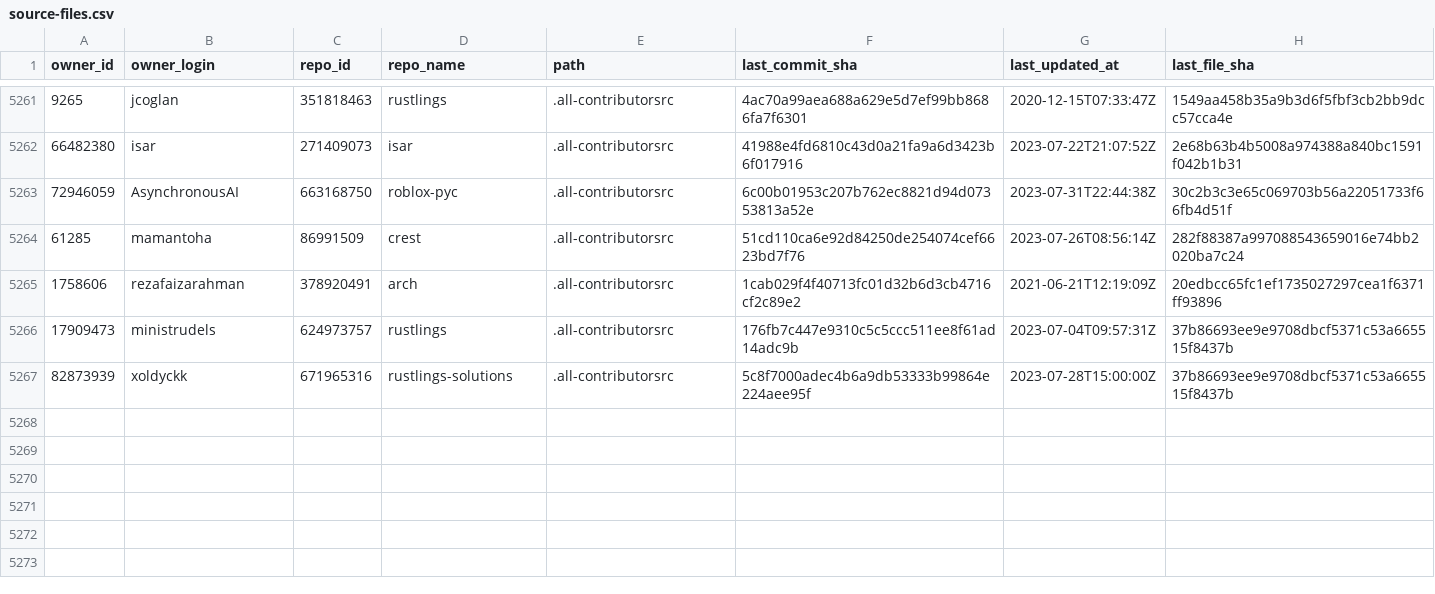
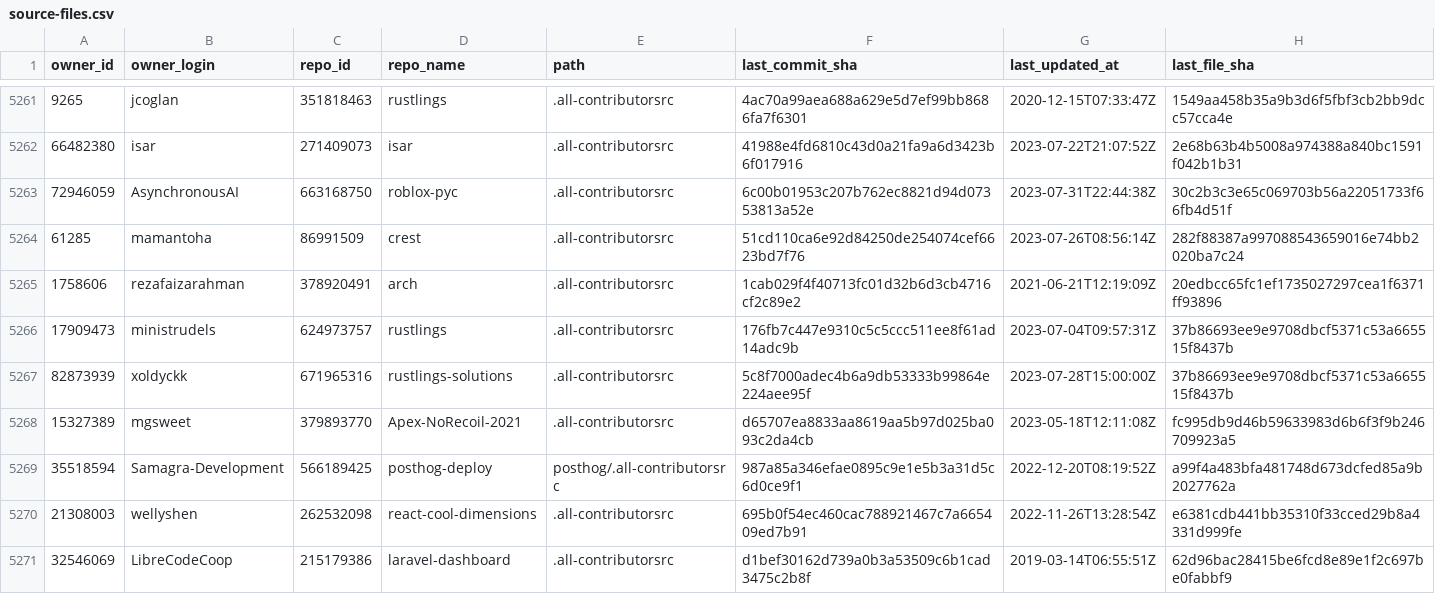
Before and after one commit to all-contributors/import, a CSV file: data/source-files.csv, drawn as a sheet; only a part is shown, gaps mark what is left out; the diff covers the shown part only.

```diff
--- a/data/source-files.csv
+++ b/data/source-files.csv
@@ -5267 +5267,5 @@ owner_id,owner_login,repo_id,repo_name,path,last_commit_sha,last_updated_at,last
 82873939,xoldyckk,671965316,rustlings-solutions,.all-contributorsrc,5c8f7000adec4b6a9db53333b99864e224aee95f,2023-07-28T15:00:00Z,37b86693ee9e9708dbcf5371c53a665515f8437b
+15327389,mgsweet,379893770,Apex-NoRecoil-2021,.all-contributorsrc,d65707ea8833aa8619aa5b97d025ba093c2da4cb,2023-05-18T12:11:08Z,fc995db9d46b59633983d6b6f3f9b246709923a5
+35518594,Samagra-Development,566189425,posthog-deploy,posthog/.all-contributorsrc,987a85a346efae0895c9e1e5b3a31d5c6d0ce9f1,2022-12-20T08:19:52Z,a99f4a483bfa481748d673dcfed85a9b2027762a
+21308003,wellyshen,262532098,react-cool-dimensions,.all-contributorsrc,695b0f54ec460cac788921467c7a665409ed7b91,2022-11-26T13:28:54Z,e6381cdb441bb35310f33cced29b8a4331d999fe
+32546069,LibreCodeCoop,215179386,laravel-dashboard,.all-contributorsrc,d1bef30162d739a0b3a53509c6b1cad3475c2b8f,2019-03-14T06:55:51Z,62d96bac28415be6fcd8e89e1f2c697be0fabbf9
```
Also changed, not shown: 4 added rows and 32 edited cells elsewhere in this file.
